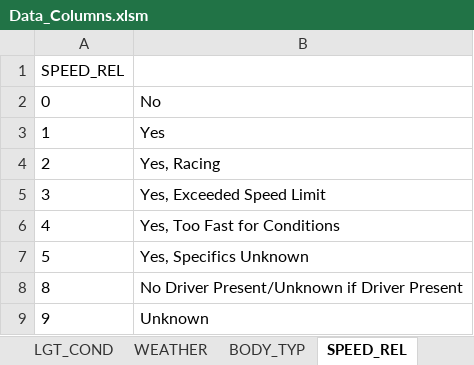
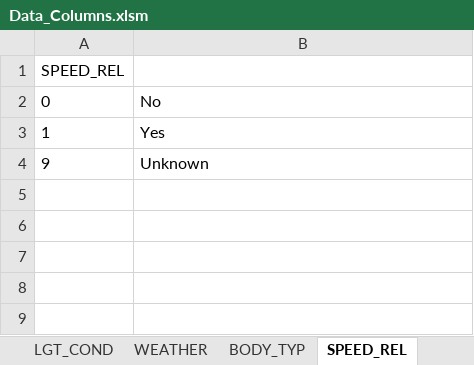
Before and after one commit to RebelKell/group-4, an Excel workbook: Data_Columns.xlsm, sheet SPEED_REL, drawn as a sheet; values as stored, in another font and other column widths than the file's, no borders; the diff names each change by its address in the sheet, - before the commit and + after, or states it on an @@ line.

```diff
--- a/Data_Columns.xlsm (sheet SPEED_REL)
+++ b/Data_Columns.xlsm (sheet SPEED_REL)
-row 4: 2 | Yes, Racing
-row 5: 3 | Yes, Exceeded Speed Limit
-row 6: 4 | Yes, Too Fast for Conditions
-row 7: 5 | Yes, Specifics Unknown
-row 8: 8 | No Driver Present/Unknown if Driver Present
```
Also changed, not shown: sheet BODY_TYP, sheet ACC_TYP, sheet Columns, 5 other files.
